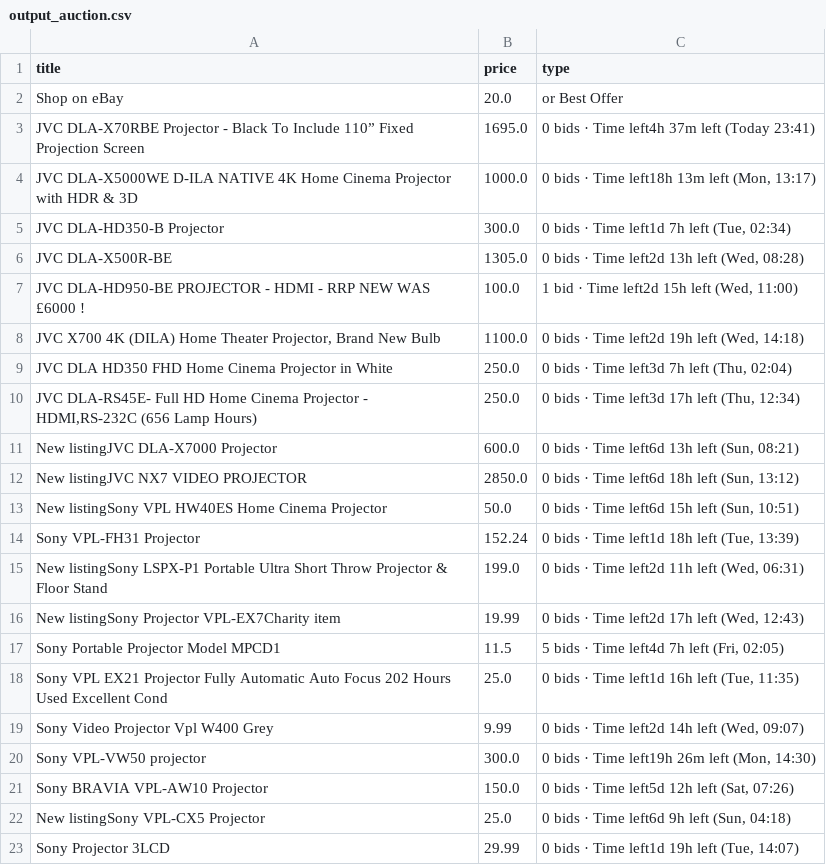
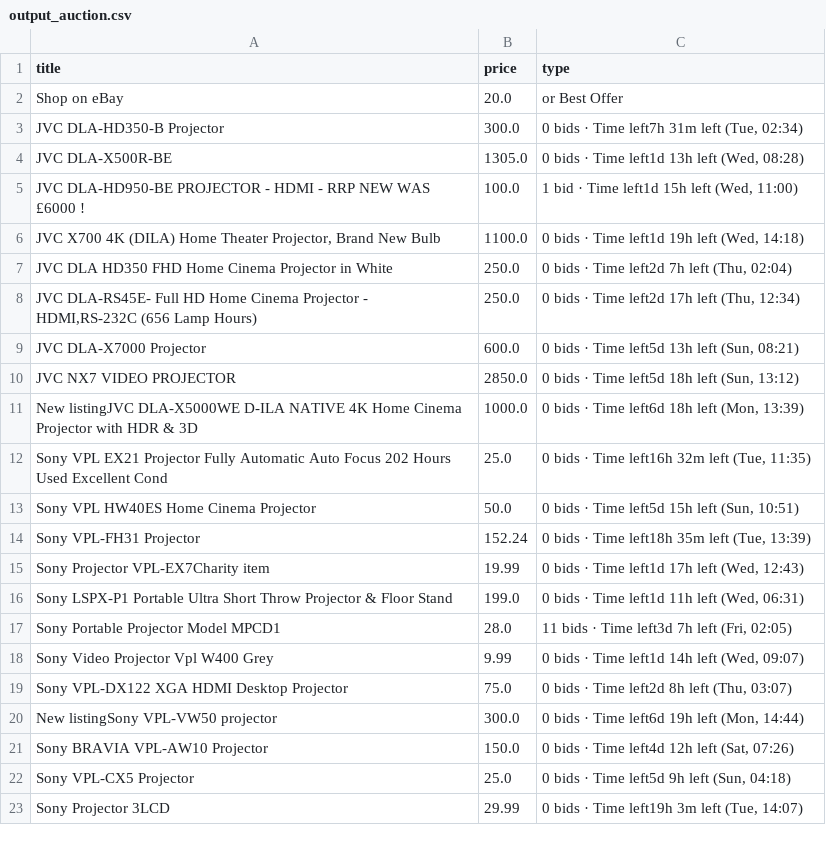
Before and after one commit to LFCottrell/Ebay_JVC, a CSV file: output_auction.csv, drawn as a sheet; only a part is shown; the diff covers the shown part only.

```diff
--- a/output_auction.csv
+++ b/output_auction.csv
@@ -2,22 +2,22 @@ title,price,type
 Shop on eBay,20.0,or Best Offer
-JVC DLA-X70RBE Projector - Black To Include 110” Fixed Projection Screen,1695.0,0 bids · Time left4h 37m left (Today 23:41)
-JVC DLA-X5000WE D-ILA NATIVE 4K Home Cinema Projector with HDR  & 3D,1000.0,"0 bids · Time left18h 13m left (Mon, 13:17)"
-JVC DLA-HD350-B Projector,300.0,"0 bids · Time left1d 7h left (Tue, 02:34)"
-JVC DLA-X500R-BE,1305.0,"0 bids · Time left2d 13h left (Wed, 08:28)"
-JVC DLA-HD950-BE PROJECTOR - HDMI - RRP NEW WAS £6000 !,100.0,"1 bid · Time left2d 15h left (Wed, 11:00)"
-"JVC  X700 4K (DILA) Home Theater Projector, Brand New Bulb",1100.0,"0 bids · Time left2d 19h left (Wed, 14:18)"
-JVC DLA HD350 FHD Home Cinema Projector in White,250.0,"0 bids · Time left3d 7h left (Thu, 02:04)"
-"JVC DLA-RS45E- Full HD Home Cinema Projector - HDMI,RS-232C (656 Lamp Hours)",250.0,"0 bids · Time left3d 17h left (Thu, 12:34)"
-New listingJVC DLA-X7000 Projector,600.0,"0 bids · Time left6d 13h left (Sun, 08:21)"
-New listingJVC NX7 VIDEO PROJECTOR,2850.0,"0 bids · Time left6d 18h left (Sun, 13:12)"
-New listingSony VPL HW40ES Home Cinema Projector,50.0,"0 bids · Time left6d 15h left (Sun, 10:51)"
-Sony VPL-FH31 Projector,152.24,"0 bids · Time left1d 18h left (Tue, 13:39)"
-New listingSony LSPX-P1 Portable Ultra Short Throw Projector & Floor Stand,199.0,"0 bids · Time left2d 11h left (Wed, 06:31)"
-New listingSony Projector VPL-EX7Charity item,19.99,"0 bids · Time left2d 17h left (Wed, 12:43)"
-Sony Portable Projector Model MPCD1,11.5,"5 bids · Time left4d 7h left (Fri, 02:05)"
-Sony VPL EX21 Projector Fully Automatic Auto Focus 202 Hours Used Excellent Cond,25.0,"0 bids · Time left1d 16h left (Tue, 11:35)"
-Sony Video Projector Vpl W400 Grey,9.99,"0 bids · Time left2d 14h left (Wed, 09:07)"
-Sony VPL-VW50  projector,300.0,"0 bids · Time left19h 26m left (Mon, 14:30)"
-Sony BRAVIA VPL-AW10 Projector,150.0,"0 bids · Time left5d 12h left (Sat, 07:26)"
-New listingSony VPL-CX5 Projector,25.0,"0 bids · Time left6d 9h left (Sun, 04:18)"
-Sony  Projector 3LCD,29.99,"0 bids · Time left1d 19h left (Tue, 14:07)"
+JVC DLA-HD350-B Projector,300.0,"0 bids · Time left7h 31m left (Tue, 02:34)"
+JVC DLA-X500R-BE,1305.0,"0 bids · Time left1d 13h left (Wed, 08:28)"
+JVC DLA-HD950-BE PROJECTOR - HDMI - RRP NEW WAS £6000 !,100.0,"1 bid · Time left1d 15h left (Wed, 11:00)"
+"JVC  X700 4K (DILA) Home Theater Projector, Brand New Bulb",1100.0,"0 bids · Time left1d 19h left (Wed, 14:18)"
+JVC DLA HD350 FHD Home Cinema Projector in White,250.0,"0 bids · Time left2d 7h left (Thu, 02:04)"
+"JVC DLA-RS45E- Full HD Home Cinema Projector - HDMI,RS-232C (656 Lamp Hours)",250.0,"0 bids · Time left2d 17h left (Thu, 12:34)"
+JVC DLA-X7000 Projector,600.0,"0 bids · Time left5d 13h left (Sun, 08:21)"
+JVC NX7 VIDEO PROJECTOR,2850.0,"0 bids · Time left5d 18h left (Sun, 13:12)"
+New listingJVC DLA-X5000WE D-ILA NATIVE 4K Home Cinema Projector with HDR  & 3D,1000.0,"0 bids · Time left6d 18h left (Mon, 13:39)"
+Sony VPL EX21 Projector Fully Automatic Auto Focus 202 Hours Used Excellent Cond,25.0,"0 bids · Time left16h 32m left (Tue, 11:35)"
+Sony VPL HW40ES Home Cinema Projector,50.0,"0 bids · Time left5d 15h left (Sun, 10:51)"
+Sony VPL-FH31 Projector,152.24,"0 bids · Time left18h 35m left (Tue, 13:39)"
+Sony Projector VPL-EX7Charity item,19.99,"0 bids · Time left1d 17h left (Wed, 12:43)"
+Sony LSPX-P1 Portable Ultra Short Throw Projector & Floor Stand,199.0,"0 bids · Time left1d 11h left (Wed, 06:31)"
+Sony Portable Projector Model MPCD1,28.0,"11 bids · Time left3d 7h left (Fri, 02:05)"
+Sony Video Projector Vpl W400 Grey,9.99,"0 bids · Time left1d 14h left (Wed, 09:07)"
+Sony VPL-DX122 XGA HDMI  Desktop Projector,75.0,"0 bids · Time left2d 8h left (Thu, 03:07)"
+New listingSony VPL-VW50  projector,300.0,"0 bids · Time left6d 19h left (Mon, 14:44)"
+Sony BRAVIA VPL-AW10 Projector,150.0,"0 bids · Time left4d 12h left (Sat, 07:26)"
+Sony VPL-CX5 Projector,25.0,"0 bids · Time left5d 9h left (Sun, 04:18)"
+Sony  Projector 3LCD,29.99,"0 bids · Time left19h 3m left (Tue, 14:07)"
```
Also changed, not shown: 1 added row and 6 edited cells elsewhere in this file, new_df.csv, old_df.csv, 1 other file.
